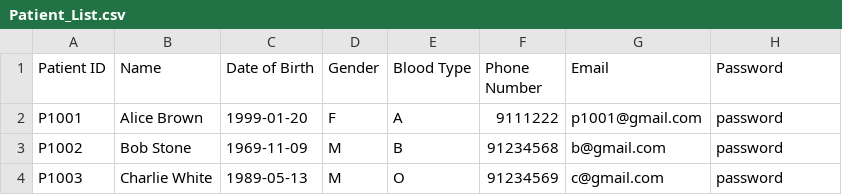
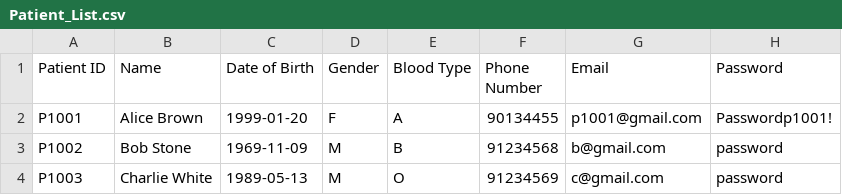
Before and after one commit to feliciahxy/SC2002-OOP-HMS, a CSV file: data/Patient_List.csv, drawn as a sheet.

```diff
--- a/data/Patient_List.csv
+++ b/data/Patient_List.csv
@@ -1,3 +1,3 @@
 Patient ID,Name,Date of Birth,Gender,Blood Type,Phone Number,Email,Password
-P1001,Alice Brown,1999-01-20,F,A,9111222,p1001@gmail.com,password
+P1001,Alice Brown,1999-01-20,F,A,90134455,p1001@gmail.com,Passwordp1001!
 P1002,Bob Stone,1969-11-09,M,B,91234568,b@gmail.com,password
```
Also changed, not shown: data/Schedule.csv, 10 other files.
